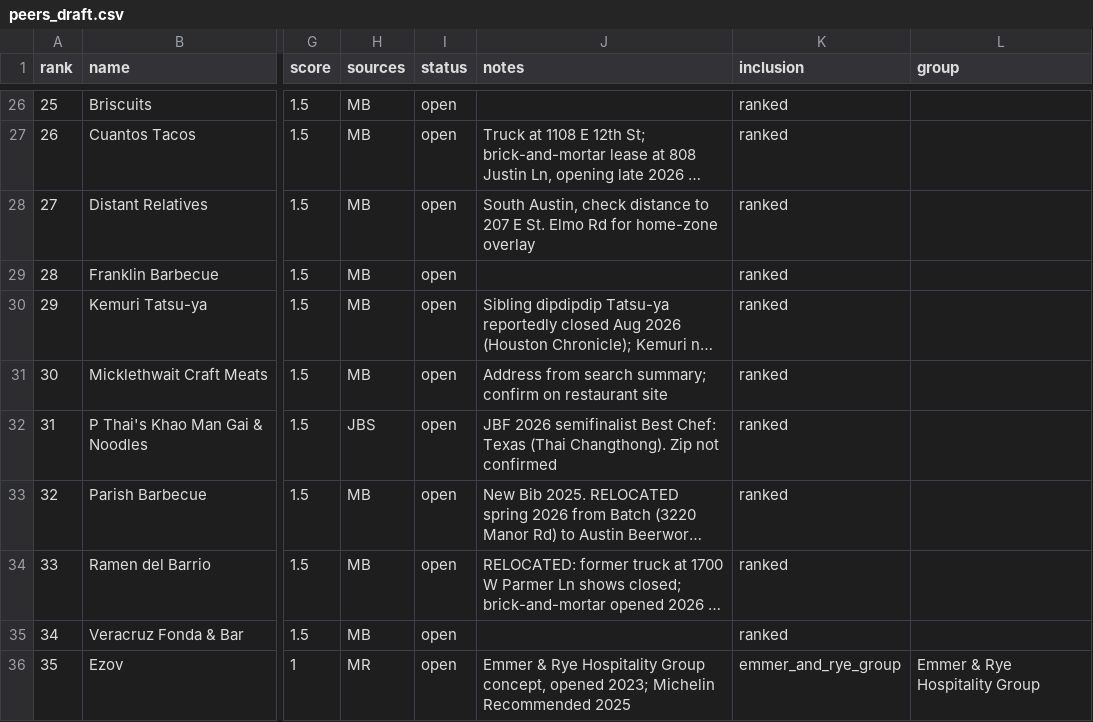
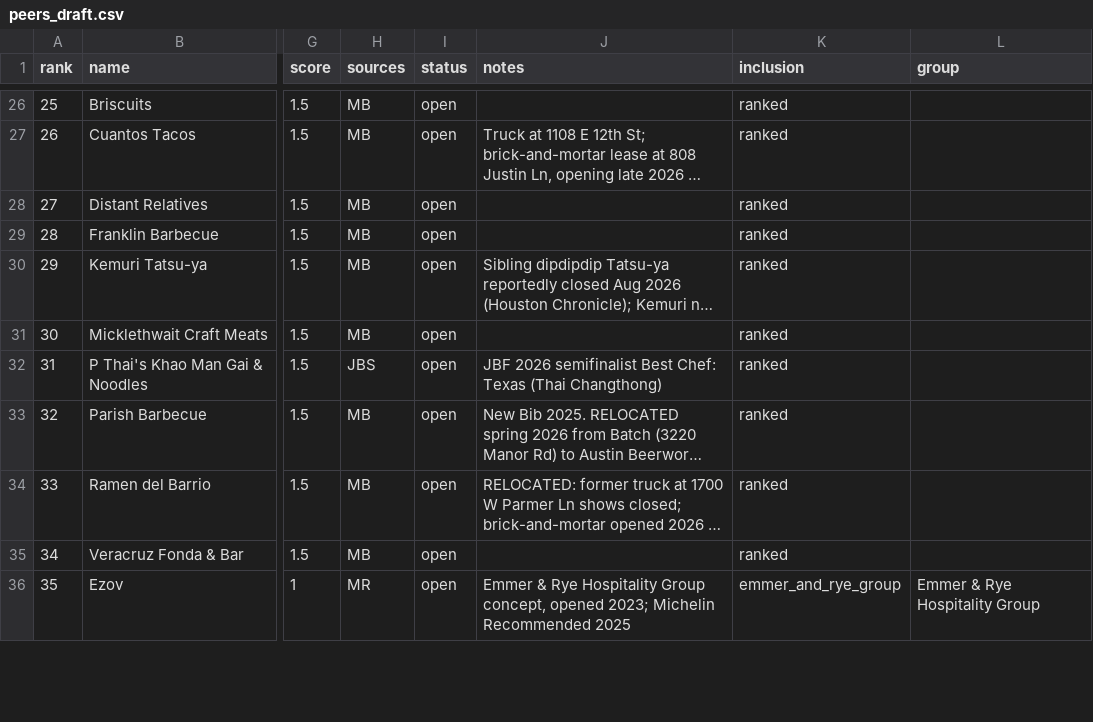
Before and after one commit to brandonjacuna/son, a CSV file: config/peers_draft.csv, drawn as a sheet; only a part is shown, gaps mark what is left out; long unchanged cells end in …; the diff covers the shown part only; the diff names each change by its address in the sheet, - before the commit and + after, or states it on an @@ line.

```diff
--- a/config/peers_draft.csv
+++ b/config/peers_draft.csv
-J28 (notes): South Austin, check distance to 207 E St. Elmo Rd for home-zone overlay
+J28 (notes): (empty)
-J31 (notes): Address from search summary; confirm on restaurant site
+J31 (notes): (empty)
-J32 (notes): …Texas (Thai Changthong). Zip not confirmed
+J32 (notes): …Texas (Thai Changthong)
```
Also changed, not shown: 9 edited cells elsewhere in this file, 12 other files.
